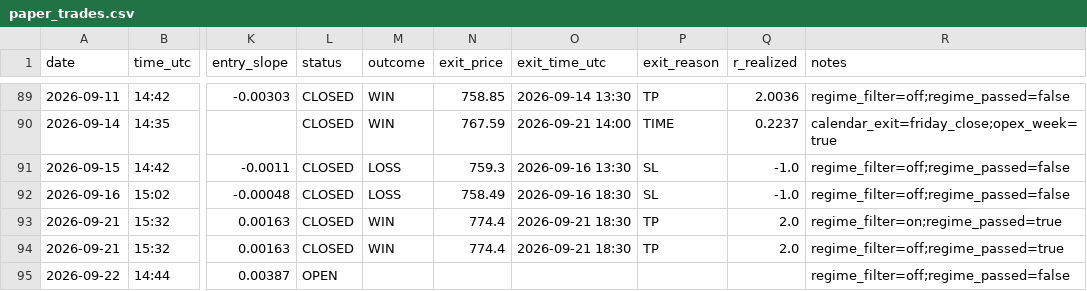
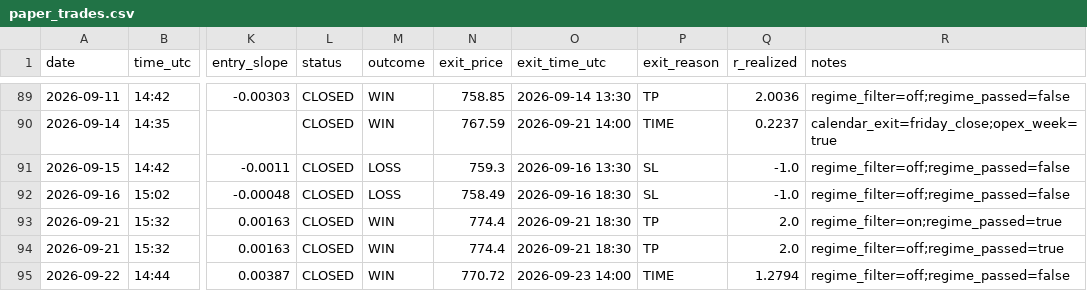
Before and after one commit to Davidtar12/paper-trader, a CSV file: paper_trades.csv, drawn as a sheet; only a part is shown, gaps mark what is left out; the diff names each change by its address in the sheet, - before the commit and + after, or states it on an @@ line.

Commit message:
signals: 2026-09-23 14:03 UTC

```diff
--- a/paper_trades.csv
+++ b/paper_trades.csv
-L95 (status): OPEN
+L95 (status): CLOSED
-M95 (outcome): (empty)
+M95 (outcome): WIN
-N95 (exit_price): (empty)
+N95 (exit_price): 770.72
-O95 (exit_time_utc): (empty)
+O95 (exit_time_utc): 2026-09-23 14:00
-P95 (exit_reason): (empty)
+P95 (exit_reason): TIME
-Q95 (r_realized): (empty)
+Q95 (r_realized): 1.2794
```
